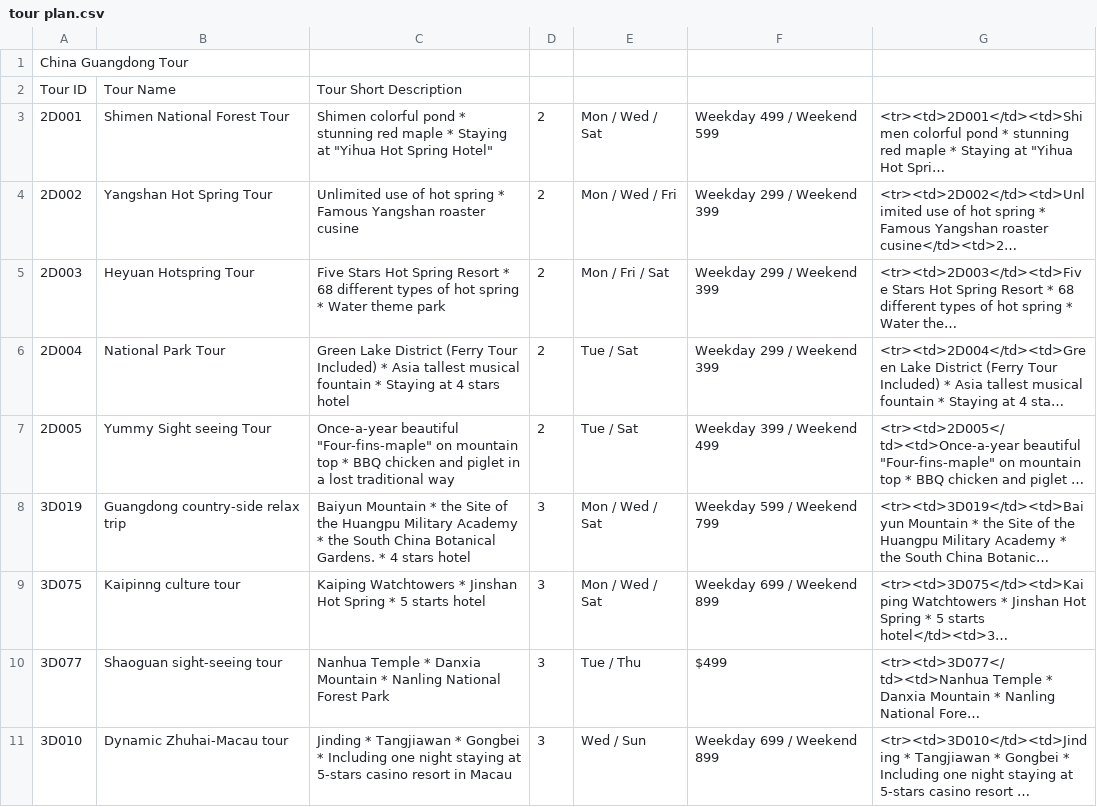
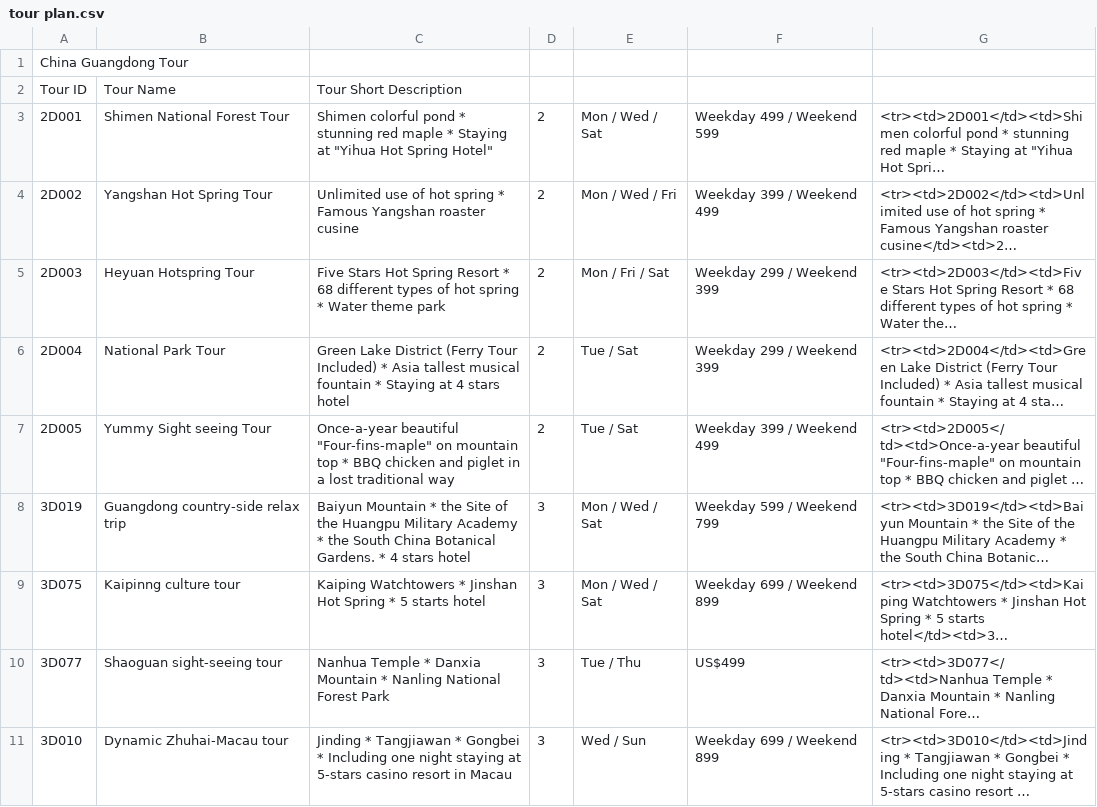
Before and after one commit to samsonchan666/Line-chatbot-for-COMP3111-GP29, a CSV file: InputHandler/tour plan.csv, drawn as a sheet; only a part is shown; long unchanged cells end in …; the diff names each change by its address in the sheet, - before the commit and + after, or states it on an @@ line.

```diff
--- a/InputHandler/tour plan.csv
+++ b/InputHandler/tour plan.csv
-F4: Weekday 299 / Weekend 399
+F4: Weekday 399 / Weekend 499
-F10: $499
+F10: US$499
```
Also changed, not shown: 2 other files.
